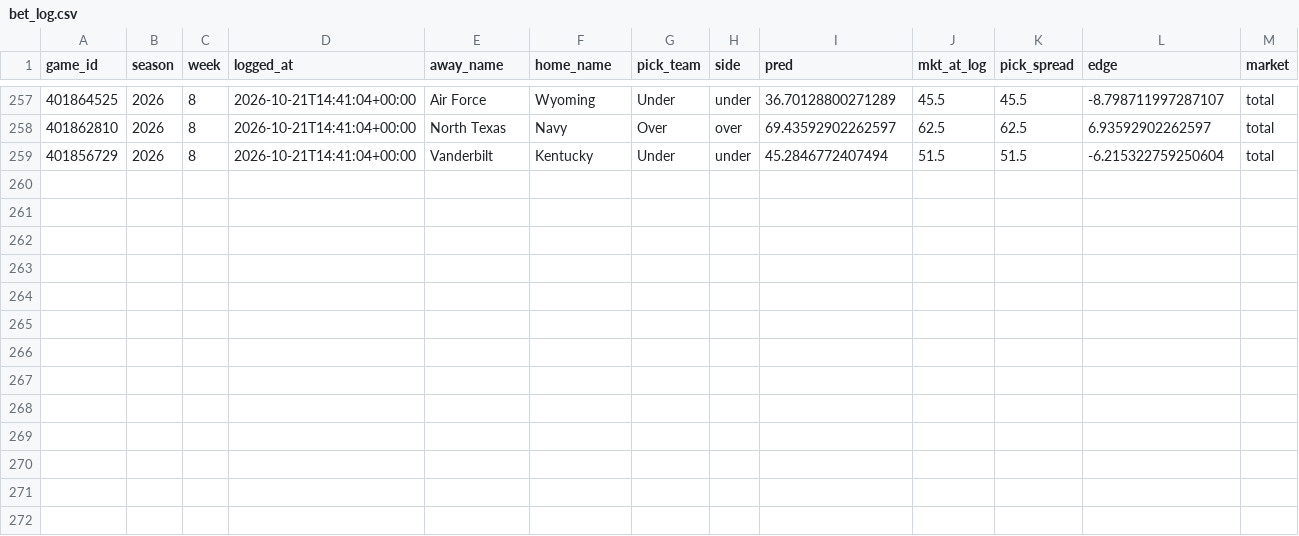
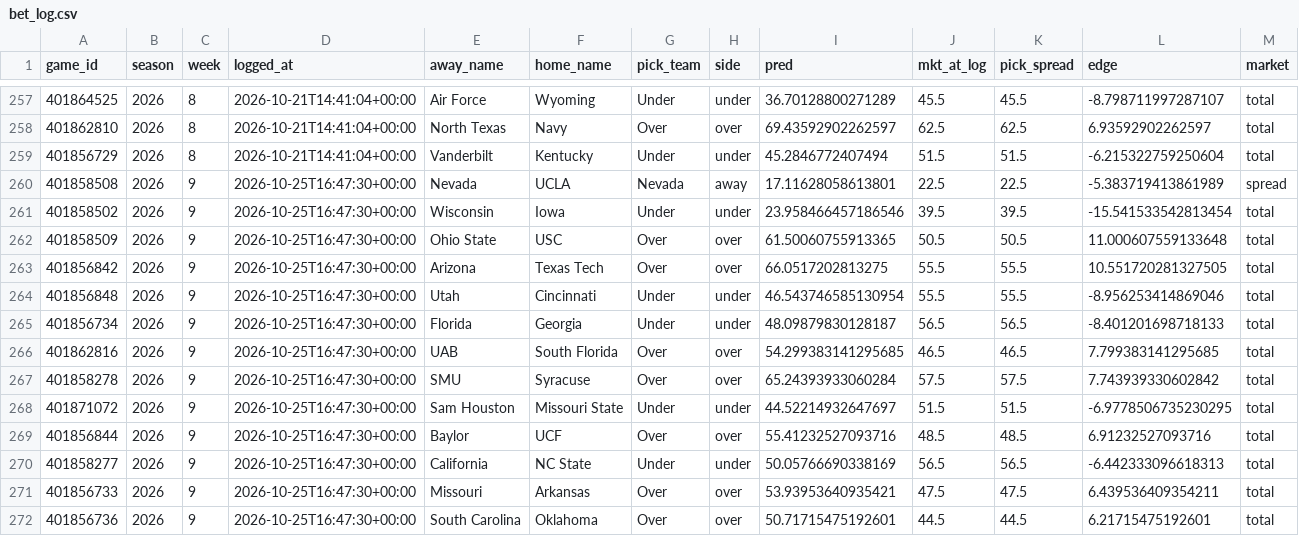
Before and after one commit to ajrog1-collab/CFB_Card, a CSV file: data/bet_log.csv, drawn as a sheet; only a part is shown, gaps mark what is left out; rows hold the shown columns only; the diff names each change by its address in the sheet, - before the commit and + after, or states it on an @@ line.

```diff
--- a/data/bet_log.csv
+++ b/data/bet_log.csv
+row 260: 401858508 | 2026 | 9 | 2026-10-25T16:47:30+00:00 | Nevada | UCLA | Nevada | away | 17.11628058613801 | 22.5 | 22.5 | -5.383719413861989 | spread
+row 261: 401858502 | 2026 | 9 | 2026-10-25T16:47:30+00:00 | Wisconsin | Iowa | Under | under | 23.958466457186546 | 39.5 | 39.5 | -15.541533542813454 | total
+row 262: 401858509 | 2026 | 9 | 2026-10-25T16:47:30+00:00 | Ohio State | USC | Over | over | 61.50060755913365 | 50.5 | 50.5 | 11.000607559133648 | total
+row 263: 401856842 | 2026 | 9 | 2026-10-25T16:47:30+00:00 | Arizona | Texas Tech | Over | over | 66.0517202813275 | 55.5 | 55.5 | 10.551720281327505 | total
+row 264: 401856848 | 2026 | 9 | 2026-10-25T16:47:30+00:00 | Utah | Cincinnati | Under | under | 46.543746585130954 | 55.5 | 55.5 | -8.956253414869046 | total
+row 265: 401856734 | 2026 | 9 | 2026-10-25T16:47:30+00:00 | Florida | Georgia | Under | under | 48.09879830128187 | 56.5 | 56.5 | -8.401201698718133 | total
+row 266: 401862816 | 2026 | 9 | 2026-10-25T16:47:30+00:00 | UAB | South Florida | Over | over | 54.299383141295685 | 46.5 | 46.5 | 7.799383141295685 | total
+row 267: 401858278 | 2026 | 9 | 2026-10-25T16:47:30+00:00 | SMU | Syracuse | Over | over | 65.24393933060284 | 57.5 | 57.5 | 7.743939330602842 | total
+row 268: 401871072 | 2026 | 9 | 2026-10-25T16:47:30+00:00 | Sam Houston | Missouri State | Under | under | 44.52214932647697 | 51.5 | 51.5 | -6.9778506735230295 | total
+row 269: 401856844 | 2026 | 9 | 2026-10-25T16:47:30+00:00 | Baylor | UCF | Over | over | 55.41232527093716 | 48.5 | 48.5 | 6.91232527093716 | total
+row 270: 401858277 | 2026 | 9 | 2026-10-25T16:47:30+00:00 | California | NC State | Under | under | 50.05766690338169 | 56.5 | 56.5 | -6.442333096618313 | total
+row 271: 401856733 | 2026 | 9 | 2026-10-25T16:47:30+00:00 | Missouri | Arkansas | Over | over | 53.93953640935421 | 47.5 | 47.5 | 6.439536409354211 | total
+row 272: 401856736 | 2026 | 9 | 2026-10-25T16:47:30+00:00 | South Carolina | Oklahoma | Over | over | 50.71715475192601 | 44.5 | 44.5 | 6.21715475192601 | total
```
Also changed, not shown: 7 other files.
